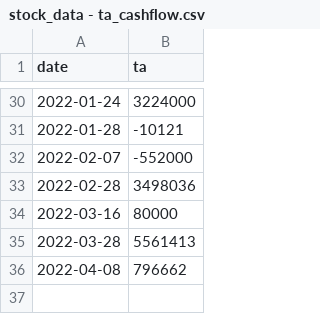
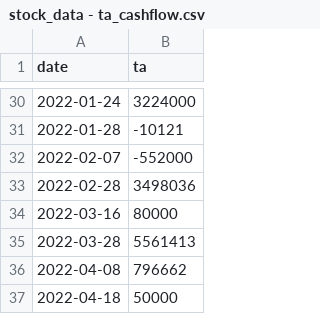
Before and after one commit to anhtuan23/stock_tracker, a CSV file: stock_data - ta_cashflow.csv, drawn as a sheet; only a part is shown, gaps mark what is left out; the diff names each change by its address in the sheet, - before the commit and + after, or states it on an @@ line.

Commit message:
update cashflow

```diff
--- a/stock_data - ta_cashflow.csv
+++ b/stock_data - ta_cashflow.csv
+row 37: 2022-04-18 | 50000
```
